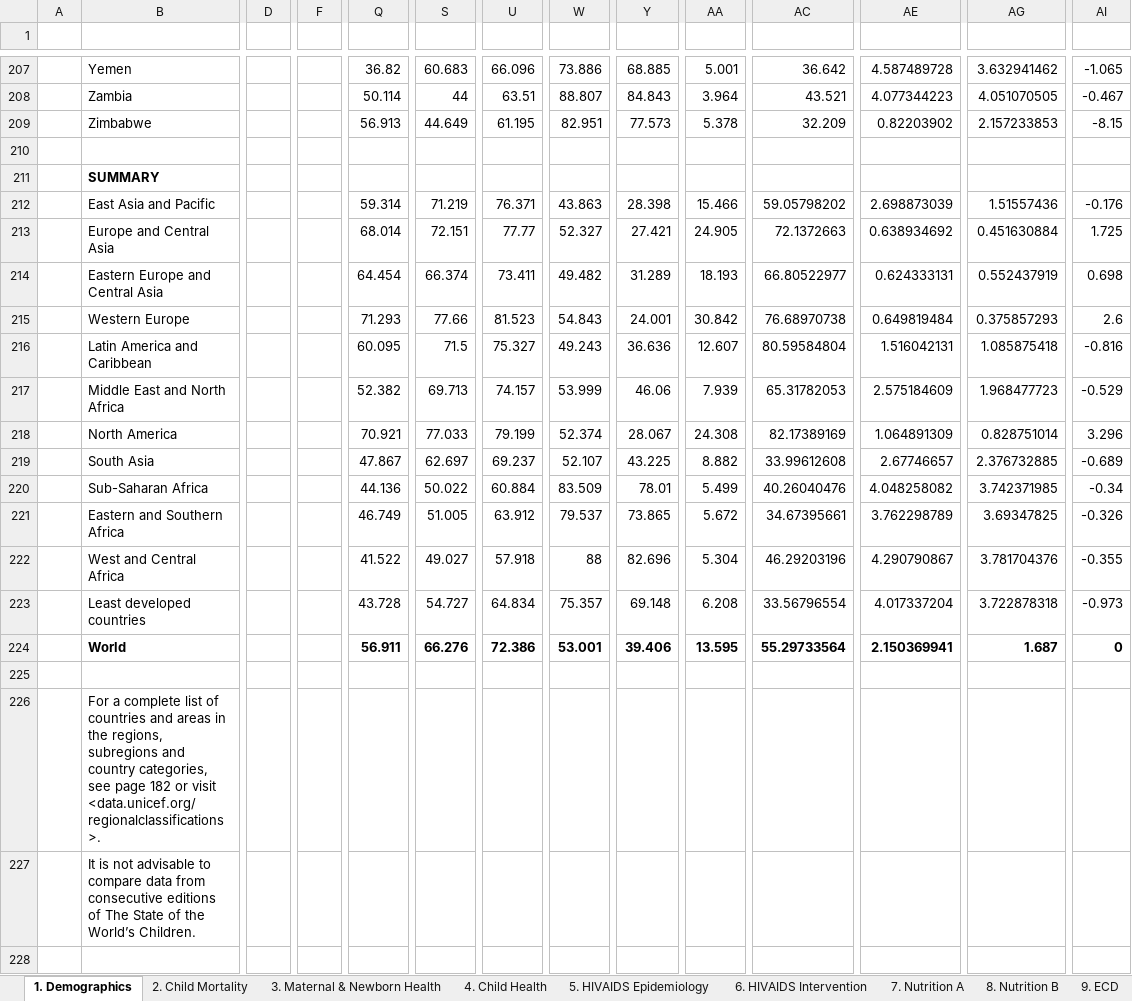
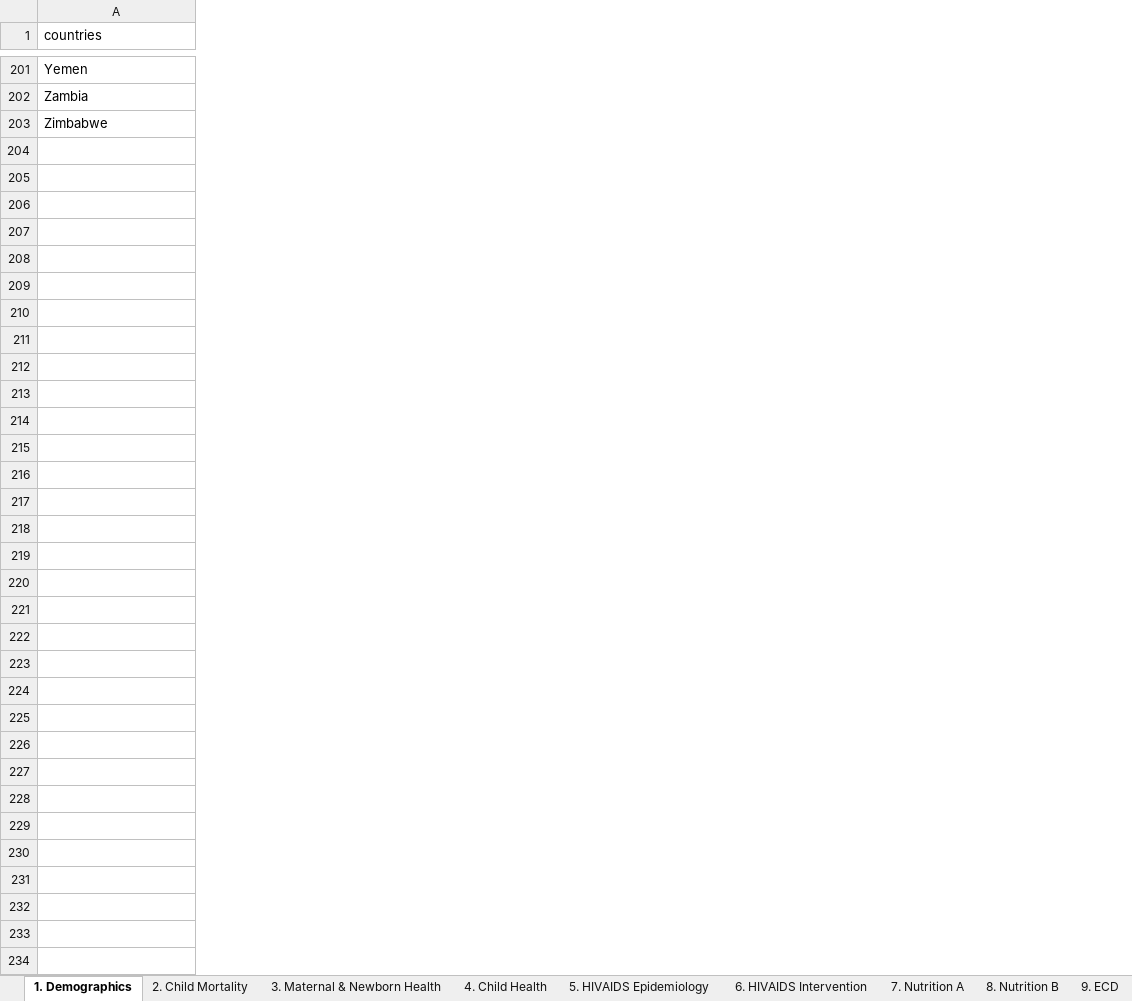
Before and after one commit to damien-dupre/mt611, an Excel workbook: data/unicef.xlsx, sheet 1. Demographics, drawn as a sheet; only a part is shown, gaps mark what is left out; values as stored, in another font and other column widths than the file's, no borders; conditional formats not drawn; removed rows and columns are numbered as before the commit, all else as after; rows hold the shown columns only; the diff covers the shown part only; the diff names each change by its address in the sheet, - before the commit and + after, or states it on an @@ line.

```diff
--- a/data/unicef.xlsx (sheet 1. Demographics)
+++ b/data/unicef.xlsx (sheet 1. Demographics)
-column A, empty
-column D, empty
-column F, empty
-column Q, rows 207-209: 36.82 | 50.114 | 56.913
-column S, rows 207-209: 60.683 | 44 | 44.649
-column U, rows 207-209: 66.096 | 63.51 | 61.195
-column W, rows 207-209: 73.886 | 88.807 | 82.951
-column Y, rows 207-209: 68.885 | 84.843 | 77.573
-column AA, rows 207-209: 5.001 | 3.964 | 5.378
-column AC, rows 207-209: 36.642 | 43.521 | 32.209
-column AE, rows 207-209: 4.587489728 | 4.077344223 | 0.82203902
-column AG, rows 207-209: 3.632941462 | 4.051070505 | 2.157233853
-column AI, rows 207-209: -1.065 | -0.467 | -8.15
-row 1: (empty)
+row 1: countries
-row 210: (empty)
-row 211:  | SUMMARY
-row 212:  | East Asia and Pacific |  |  | 59.314 | 71.219 | 76.371 | 43.863 | 28.398 | 15.466 | 59.05798202 | 2.698873039 | 1.51557436 | -0.176
-row 213:  | Europe and Central Asia |  |  | 68.014 | 72.151 | 77.77 | 52.327 | 27.421 | 24.905 | 72.1372663 | 0.638934692 | 0.451630884 | 1.725
-row 214:  | Eastern Europe and Central Asia |  |  | 64.454 | 66.374 | 73.411 | 49.482 | 31.289 | 18.193 | 66.80522977 | 0.624333131 | 0.552437919 | 0.698
-row 215:  | Western Europe |  |  | 71.293 | 77.66 | 81.523 | 54.843 | 24.001 | 30.842 | 76.68970738 | 0.649819484 | 0.375857293 | 2.6
-row 216:  | Latin America and Caribbean |  |  | 60.095 | 71.5 | 75.327 | 49.243 | 36.636 | 12.607 | 80.59584804 | 1.516042131 | 1.085875418 | -0.816
-row 217:  | Middle East and North Africa |  |  | 52.382 | 69.713 | 74.157 | 53.999 | 46.06 | 7.939 | 65.31782053 | 2.575184609 | 1.968477723 | -0.529
-row 218:  | North America |  |  | 70.921 | 77.033 | 79.199 | 52.374 | 28.067 | 24.308 | 82.17389169 | 1.064891309 | 0.828751014 | 3.296
-row 219:  | South Asia |  |  | 47.867 | 62.697 | 69.237 | 52.107 | 43.225 | 8.882 | 33.99612608 | 2.67746657 | 2.376732885 | -0.689
-row 220:  | Sub-Saharan Africa |  |  | 44.136 | 50.022 | 60.884 | 83.509 | 78.01 | 5.499 | 40.26040476 | 4.048258082 | 3.742371985 | -0.34
-row 221:  | Eastern and Southern Africa |  |  | 46.749 | 51.005 | 63.912 | 79.537 | 73.865 | 5.672 | 34.67395661 | 3.762298789 | 3.69347825 | -0.326
-row 222:  | West and Central Africa |  |  | 41.522 | 49.027 | 57.918 | 88 | 82.696 | 5.304 | 46.29203196 | 4.290790867 | 3.781704376 | -0.355
-row 223:  | Least developed countries |  |  | 43.728 | 54.727 | 64.834 | 75.357 | 69.148 | 6.208 | 33.56796554 | 4.017337204 | 3.722878318 | -0.973
-row 224:  | World |  |  | 56.911 | 66.276 | 72.386 | 53.001 | 39.406 | 13.595 | 55.29733564 | 2.150369941 | 1.687 | 0
-row 225: (empty)
-row 226:  | For a complete list of countries and areas in the regions, subregions and country categories, see page 182 or visit <data.unicef.org/regionalclassifications>.
-row 227:  | It is not advisable to compare data from consecutive editions of The State of the World’s Children.
-row 228: (empty)
```
Also changed, not shown: 21 removed rows, 14 removed columns and 72 edited cells elsewhere in this sheet, data/organisation_alpha.xlsx, 2 other files.
